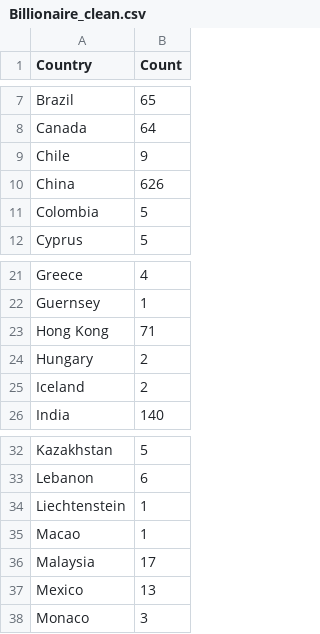
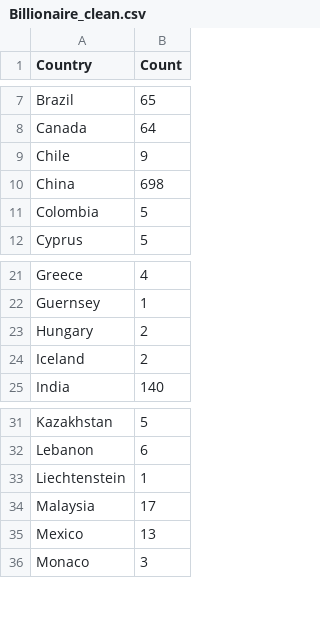
Before and after one commit to BinaryTwee/FIT3179, a CSV file: data/Billionaire_clean.csv, drawn as a sheet; only a part is shown, gaps mark what is left out.

Commit message:
Update Billionaire_clean.csv

```diff
--- a/data/Billionaire_clean.csv
+++ b/data/Billionaire_clean.csv
@@ -9,3 +9,3 @@ Canada,64
 Chile,9
-China,626
+China,698
 Colombia,5
@@ -22,3 +22,2 @@ Greece,4
 Guernsey,1
-Hong Kong,71
 Hungary,2
@@ -34,3 +33,2 @@ Lebanon,6
 Liechtenstein,1
-Macao,1
 Malaysia,17
```
